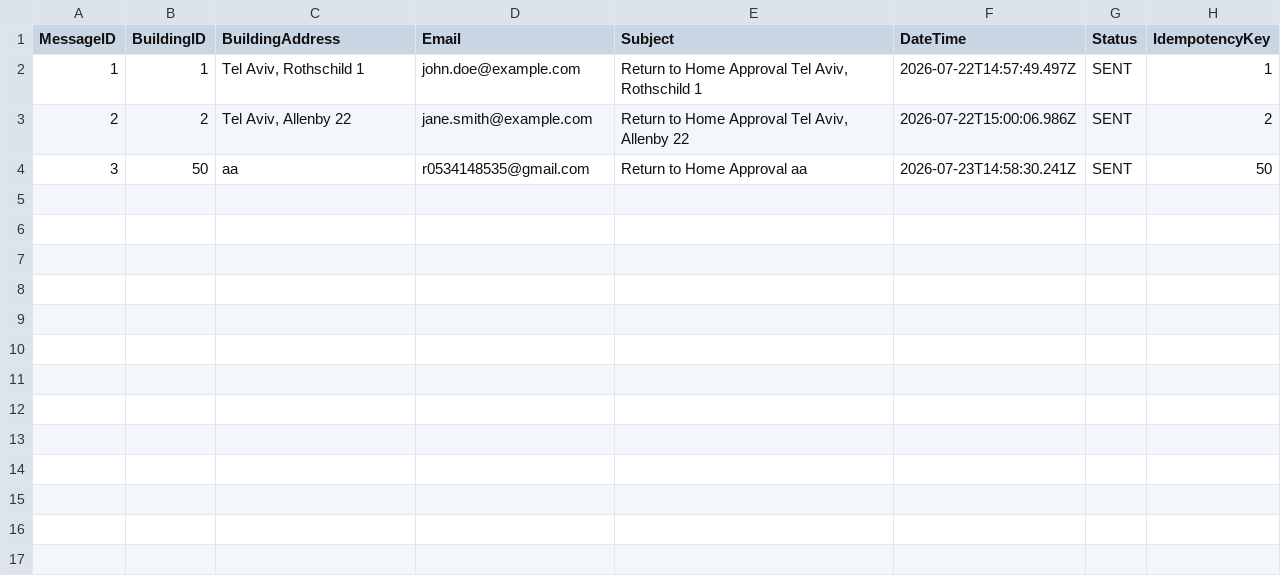
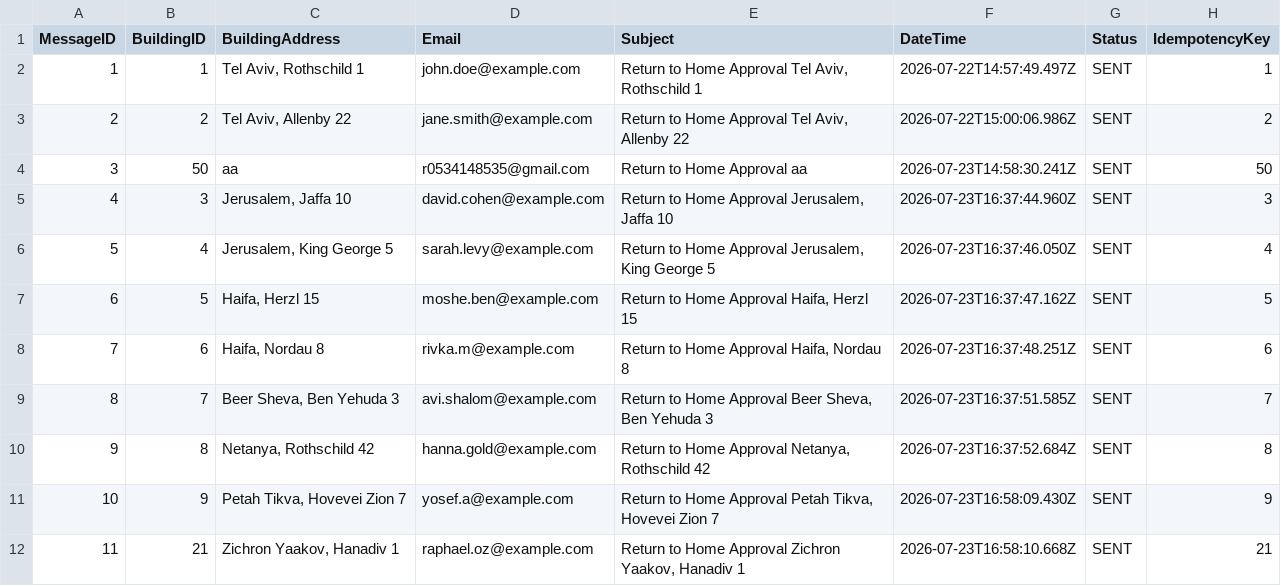
Before and after one commit to rivka414/Architecture_Administrator_helpdesk, a CSV file: data/notifications.csv, drawn as a sheet.

```diff
--- a/data/notifications.csv
+++ b/data/notifications.csv
@@ -4 +4,9 @@ MessageID,BuildingID,BuildingAddress,Email,Subject,DateTime,Status,IdempotencyKe
 3,50,"aa",r0534148535@gmail.com,"Return to Home Approval aa",2026-07-23T14:58:30.241Z,SENT,50
+4,3,"Jerusalem, Jaffa 10",david.cohen@example.com,"Return to Home Approval Jerusalem, Jaffa 10",2026-07-23T16:37:44.960Z,SENT,3
+5,4,"Jerusalem, King George 5",sarah.levy@example.com,"Return to Home Approval Jerusalem, King George 5",2026-07-23T16:37:46.050Z,SENT,4
+6,5,"Haifa, Herzl 15",moshe.ben@example.com,"Return to Home Approval Haifa, Herzl 15",2026-07-23T16:37:47.162Z,SENT,5
+7,6,"Haifa, Nordau 8",rivka.m@example.com,"Return to Home Approval Haifa, Nordau 8",2026-07-23T16:37:48.251Z,SENT,6
+8,7,"Beer Sheva, Ben Yehuda 3",avi.shalom@example.com,"Return to Home Approval Beer Sheva, Ben Yehuda 3",2026-07-23T16:37:51.585Z,SENT,7
+9,8,"Netanya, Rothschild 42",hanna.gold@example.com,"Return to Home Approval Netanya, Rothschild 42",2026-07-23T16:37:52.684Z,SENT,8
+10,9,"Petah Tikva, Hovevei Zion 7",yosef.a@example.com,"Return to Home Approval Petah Tikva, Hovevei Zion 7",2026-07-23T16:58:09.430Z,SENT,9
+11,21,"Zichron Yaakov, Hanadiv 1",raphael.oz@example.com,"Return to Home Approval Zichron Yaakov, Hanadiv 1",2026-07-23T16:58:10.668Z,SENT,21
```
Also changed, not shown: 48 other files.
